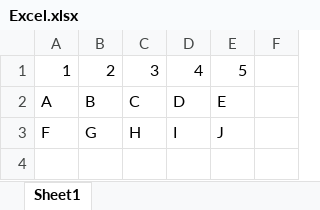
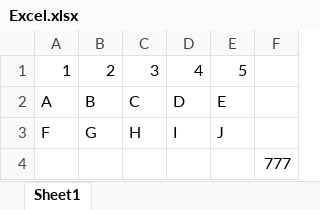
Before and after one commit to lnrosenblatt/Test-Seminar, an Excel workbook: Excel.xlsx, sheet Sheet1, drawn as a sheet; values as stored, in another font and other column widths than the file's, no borders; the diff names each change by its address in the sheet, - before the commit and + after, or states it on an @@ line.

Commit message:
Add files via upload
A trial upload

```diff
--- a/Excel.xlsx (sheet Sheet1)
+++ b/Excel.xlsx (sheet Sheet1)
+row 4:  |  |  |  |  | 777
```
